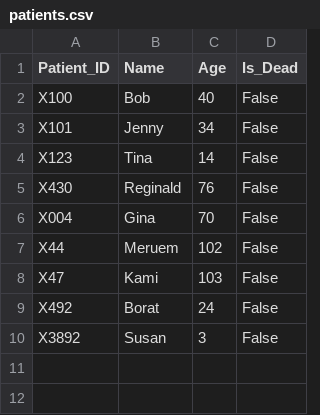
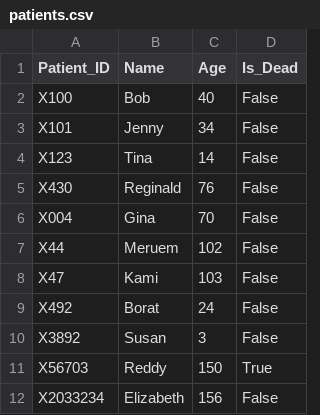
Before and after one commit to joshuaharia/AncestreeGP, a CSV file: Data/patients.csv, drawn as a sheet; the diff names each change by its address in the sheet, - before the commit and + after, or states it on an @@ line.

Commit message:
Adding more sample data

```diff
--- a/Data/patients.csv
+++ b/Data/patients.csv
+row 11: X56703 | Reddy | 150 | True
+row 12: X2033234 | Elizabeth | 156 | False
```
Also changed, not shown: 2 other files.
